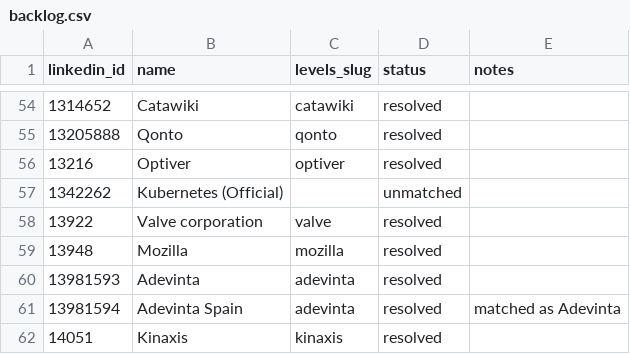
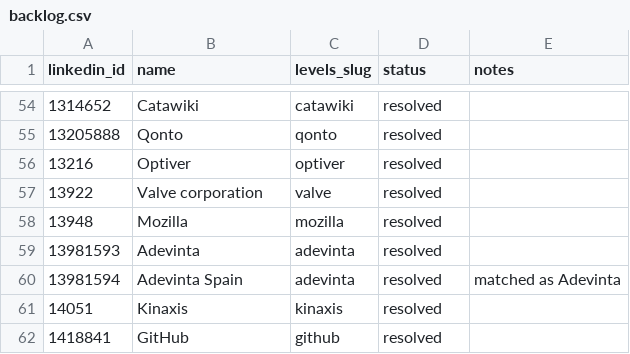
Before and after one commit to pugarte7/spanish-top-tech-companies, a CSV file: data/backlog.csv, drawn as a sheet; only a part is shown, gaps mark what is left out; the shorter side is filled out with more unchanged rows; the diff names each change by its address in the sheet, - before the commit and + after, or states it on an @@ line.

Commit message:
Fix docs, legend, backlog row

```diff
--- a/data/backlog.csv
+++ b/data/backlog.csv
-row 57: 1342262 | Kubernetes (Official) |  | unmatched
```
Also changed, not shown: 6 other files.
